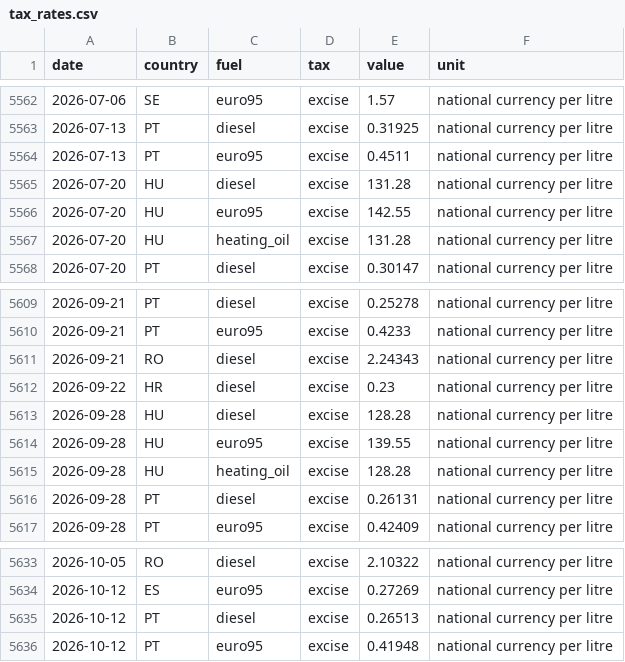
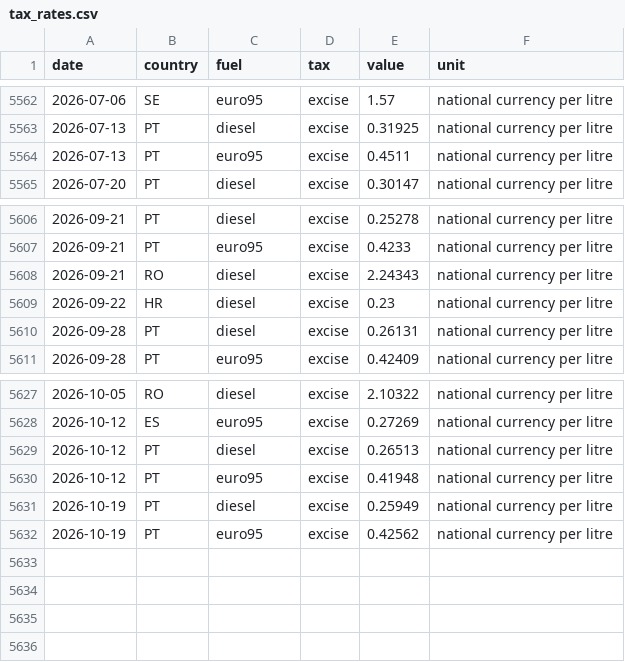
Before and after one commit to despotak/greek-fuel-prices, a CSV file: data/eu/tax_rates.csv, drawn as a sheet; only a part is shown, gaps mark what is left out.

```diff
--- a/data/eu/tax_rates.csv
+++ b/data/eu/tax_rates.csv
@@ -5564,5 +5564,2 @@ date,country,fuel,tax,value,unit
 2026-07-13,PT,euro95,excise,0.4511,national currency per litre
-2026-07-20,HU,diesel,excise,131.28,national currency per litre
-2026-07-20,HU,euro95,excise,142.55,national currency per litre
-2026-07-20,HU,heating_oil,excise,131.28,national currency per litre
 2026-07-20,PT,diesel,excise,0.30147,national currency per litre
@@ -5612,5 +5609,2 @@ date,country,fuel,tax,value,unit
 2026-09-22,HR,diesel,excise,0.23,national currency per litre
-2026-09-28,HU,diesel,excise,128.28,national currency per litre
-2026-09-28,HU,euro95,excise,139.55,national currency per litre
-2026-09-28,HU,heating_oil,excise,128.28,national currency per litre
 2026-09-28,PT,diesel,excise,0.26131,national currency per litre
@@ -5636 +5630,3 @@ date,country,fuel,tax,value,unit
 2026-10-12,PT,euro95,excise,0.41948,national currency per litre
+2026-10-19,PT,diesel,excise,0.25949,national currency per litre
+2026-10-19,PT,euro95,excise,0.42562,national currency per litre
```
Also changed, not shown: data/international/ecb_eurusd.csv, 1 other file.
